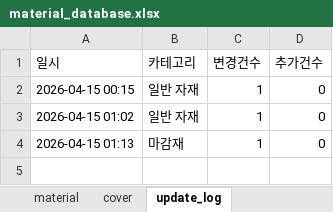
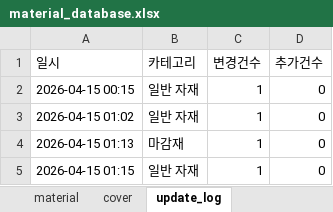
Before and after one commit to baedw0629-source/materialupdate, an Excel workbook: material_database.xlsx, sheet update_log, drawn as a sheet; values as stored, in another font and other column widths than the file's, no borders; the diff names each change by its address in the sheet, - before the commit and + after, or states it on an @@ line.

Commit message:
일반 자재 엑셀 업데이트

```diff
--- a/material_database.xlsx (sheet update_log)
+++ b/material_database.xlsx (sheet update_log)
+row 5: 2026-04-15 01:15 | 일반 자재 | 1 | 0
```
Also changed, not shown: sheet material.
